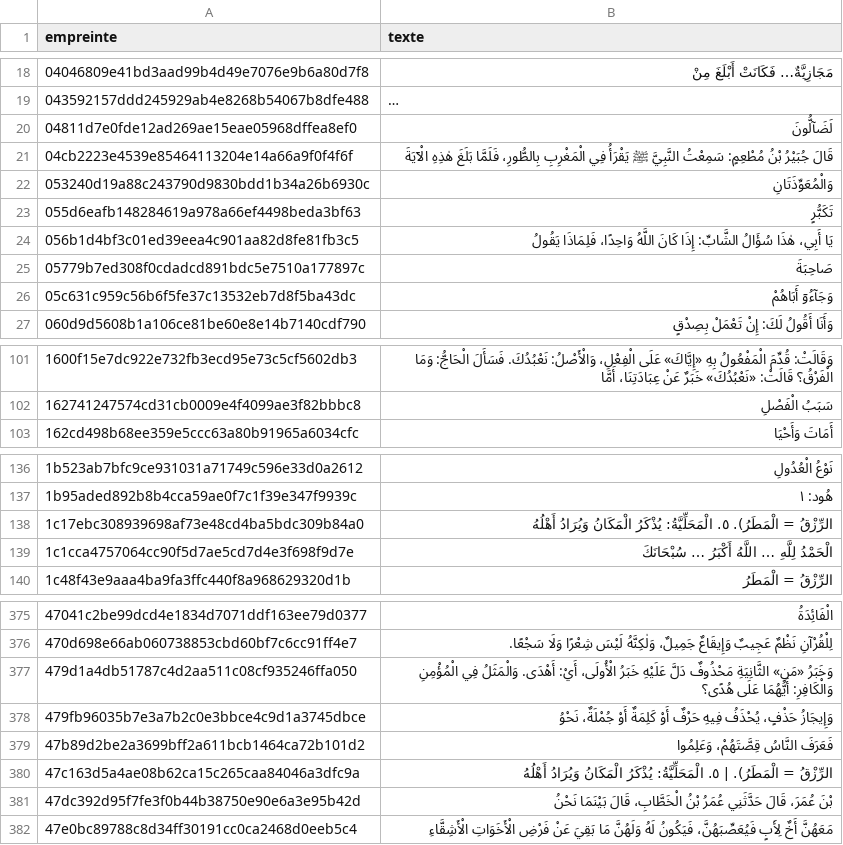
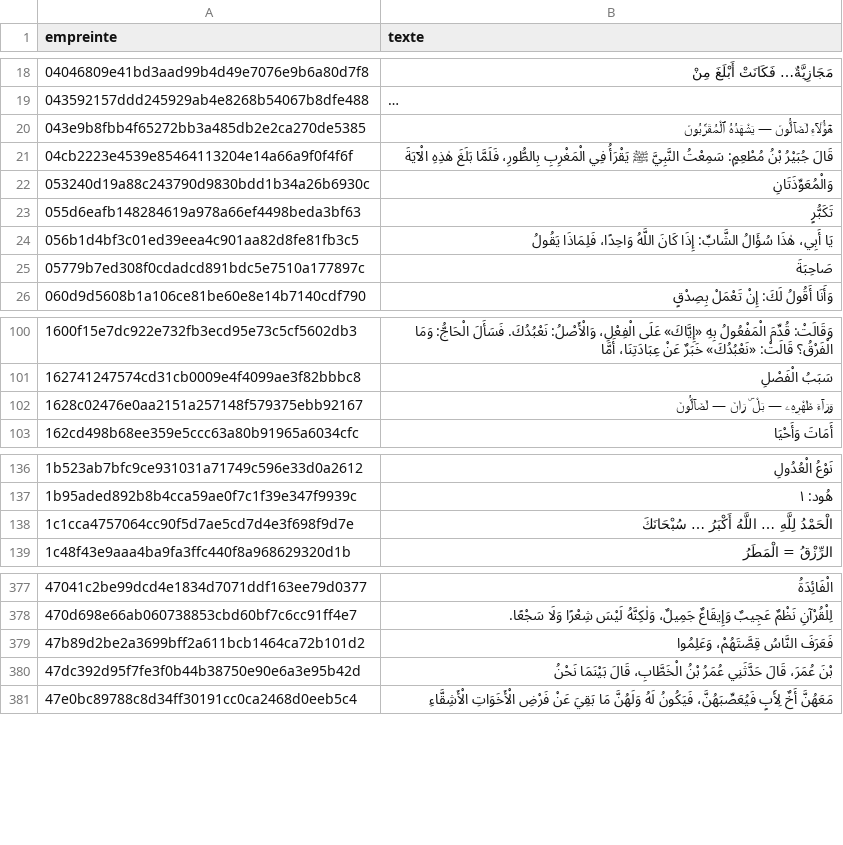
Before and after one commit to awform/awzid, a TSV file: packages/content/data/zero-muet/synthese-mixte.tsv, drawn as a sheet; only a part is shown, gaps mark what is left out; long unchanged cells end in …; removed rows and columns are numbered as before the commit, all else as after; the diff covers the shown part only; the diff names each change by its address in the sheet, - before the commit and + after, or states it on an @@ line.

```diff
--- a/packages/content/data/zero-muet/synthese-mixte.tsv
+++ b/packages/content/data/zero-muet/synthese-mixte.tsv
-row 20: 04811d7e0fde12ad269ae15eae05968dffea8ef0 | لَضَآلُّونَ
+row 20: 043e9b8fbb4f65272bb3a485db2e2ca270de5385 | هَٰٓؤُلَآءِ لَضَآلُّونَ — يَشْهَدُهُ ٱلْمُقَرَّبُونَ
-row 26: 05c631c959c56b6f5fe37c13532eb7d8f5ba43dc | وَجَآءُوٓ أَبَاهُمْ
+row 102: 1628c02476e0aa2151a257148f579375ebb92167 | وَرَآءَ ظَهْرِهِۦ — بَلْ ۜ رَانَ — لَضَآلُّونَ
-row 138: 1c17ebc308939698af73e48cd4ba5bdc309b84a0 | الرِّزْقُ = الْمَطَرُ). ٥. الْمَحَلِّيَّةُ: يُذْكَرُ الْمَكَانُ وَيُرَادُ أَهْلُهُ
-row 377: 479d1a4db51787c4d2aa511c08cf935246ffa050 | وَخَبَرُ «مَنِ» الثَّانِيَةِ مَحْذُوفٌ دَلَّ عَلَيْهِ خَبَرُ الْأُولَى، أَيْ: أَهْدَى. وَالْمَثَلُ فِي الْمُؤْمِنِ وَالْكَافِرِ: أَيُّهُمَا عَلَى هُدًى؟
-row 378: 479fb96035b7e3a7b2c0e3bbce4c9d1a3745dbce | وَإِيجَازُ حَذْفٍ، يُحْذَفُ فِيهِ حَرْفٌ أَوْ كَلِمَةٌ أَوْ جُمْلَةٌ، نَحْوُ
-row 380: 47c163d5a4ae08b62ca15c265caa84046a3dfc9a | الرِّزْقُ = الْمَطَرُ). | ٥. الْمَحَلِّيَّةُ: يُذْكَرُ الْمَكَانُ وَيُرَادُ أَهْلُهُ
```
Also changed, not shown: 13 added rows and 5 removed rows elsewhere in this file, packages/content/data/zero-muet/ayyub-complement.tsv, 6 other files.
